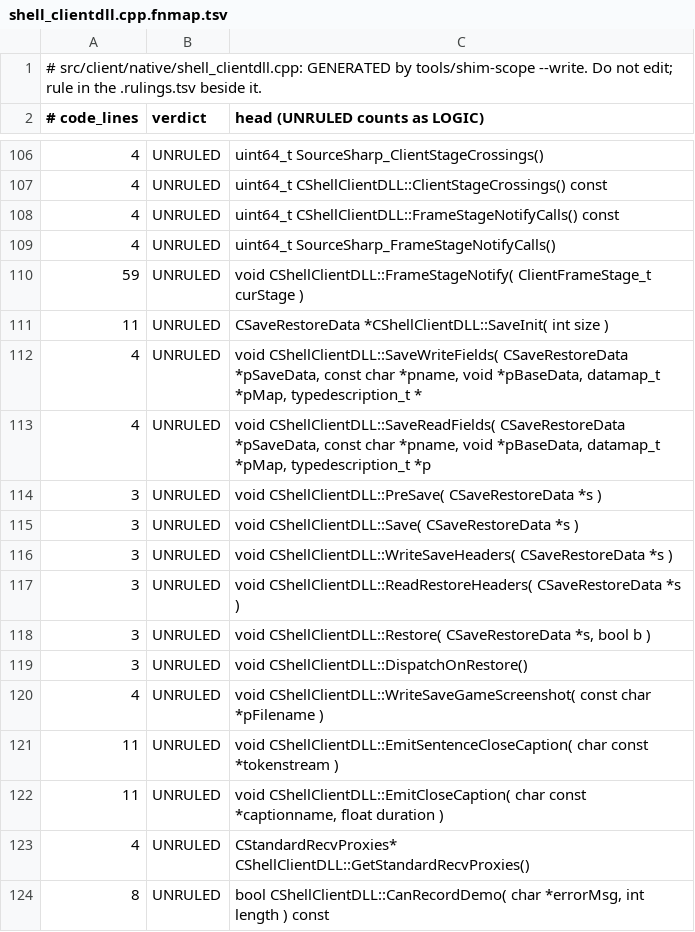
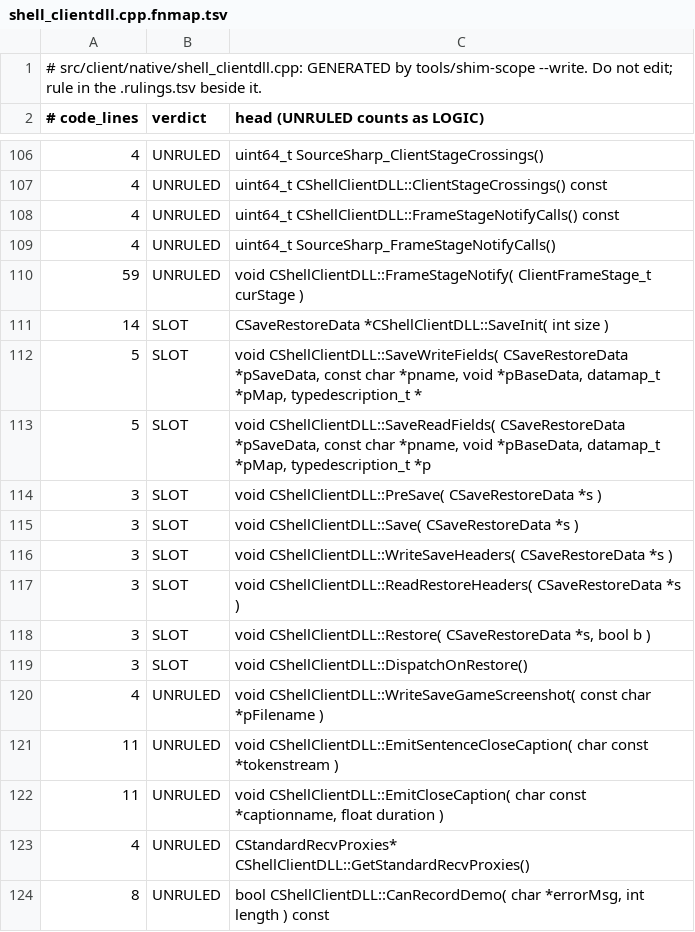
Before and after one commit to muflub/source-sdk-sharp, a TSV file: docs/shim-scope/client/shell_clientdll.cpp.fnmap.tsv, drawn as a sheet; only a part is shown, gaps mark what is left out.

```diff
--- a/docs/shim-scope/client/shell_clientdll.cpp.fnmap.tsv
+++ b/docs/shim-scope/client/shell_clientdll.cpp.fnmap.tsv
@@ -110,11 +110,11 @@
 59	UNRULED	void CShellClientDLL::FrameStageNotify( ClientFrameStage_t curStage )
-11	UNRULED	CSaveRestoreData  *CShellClientDLL::SaveInit( int size )
-4	UNRULED	void CShellClientDLL::SaveWriteFields( CSaveRestoreData *pSaveData, const char *pname, void *pBaseData, datamap_t *pMap, typedescription_t *
-4	UNRULED	void CShellClientDLL::SaveReadFields( CSaveRestoreData *pSaveData, const char *pname, void *pBaseData, datamap_t *pMap, typedescription_t *p
-3	UNRULED	void CShellClientDLL::PreSave( CSaveRestoreData *s )
-3	UNRULED	void CShellClientDLL::Save( CSaveRestoreData *s )
-3	UNRULED	void CShellClientDLL::WriteSaveHeaders( CSaveRestoreData *s )
-3	UNRULED	void CShellClientDLL::ReadRestoreHeaders( CSaveRestoreData *s )
-3	UNRULED	void CShellClientDLL::Restore( CSaveRestoreData *s, bool b )
-3	UNRULED	void CShellClientDLL::DispatchOnRestore()
+14	SLOT	CSaveRestoreData  *CShellClientDLL::SaveInit( int size )
+5	SLOT	void CShellClientDLL::SaveWriteFields( CSaveRestoreData *pSaveData, const char *pname, void *pBaseData, datamap_t *pMap, typedescription_t *
+5	SLOT	void CShellClientDLL::SaveReadFields( CSaveRestoreData *pSaveData, const char *pname, void *pBaseData, datamap_t *pMap, typedescription_t *p
+3	SLOT	void CShellClientDLL::PreSave( CSaveRestoreData *s )
+3	SLOT	void CShellClientDLL::Save( CSaveRestoreData *s )
+3	SLOT	void CShellClientDLL::WriteSaveHeaders( CSaveRestoreData *s )
+3	SLOT	void CShellClientDLL::ReadRestoreHeaders( CSaveRestoreData *s )
+3	SLOT	void CShellClientDLL::Restore( CSaveRestoreData *s, bool b )
+3	SLOT	void CShellClientDLL::DispatchOnRestore()
 4	UNRULED	void CShellClientDLL::WriteSaveGameScreenshot( const char *pFilename )
```
Also changed, not shown: docs/convar-ledger.tsv, docs/globals-client-ratchet.tsv, 52 other files.
